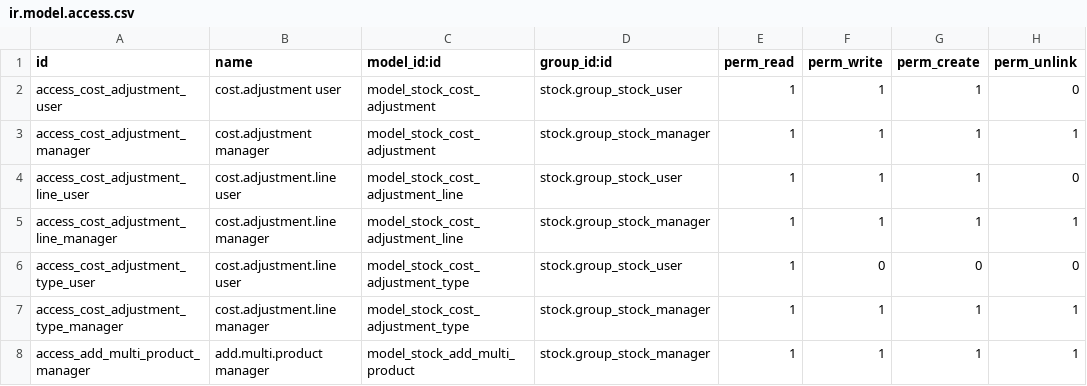
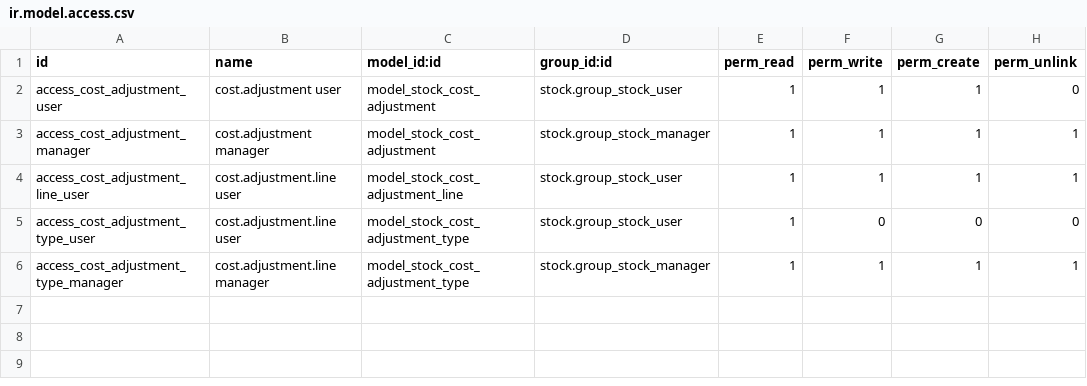
Before and after one commit to mathieudelva/stock-logistics-warehouse, a CSV file: stock_inventory_revaluation_adjustment/security/ir.model.access.csv, drawn as a sheet.

Commit message:
[IMP] stock_inventory_revaluation_adjustment

```diff
--- a/stock_inventory_revaluation_adjustment/security/ir.model.access.csv
+++ b/stock_inventory_revaluation_adjustment/security/ir.model.access.csv
@@ -3,6 +3,4 @@ access_cost_adjustment_user,cost.adjustment user,model_stock_cost_adjustment,sto
 access_cost_adjustment_manager,cost.adjustment manager,model_stock_cost_adjustment,stock.group_stock_manager,1,1,1,1
-access_cost_adjustment_line_user,cost.adjustment.line user,model_stock_cost_adjustment_line,stock.group_stock_user,1,1,1,0
-access_cost_adjustment_line_manager,cost.adjustment.line manager,model_stock_cost_adjustment_line,stock.group_stock_manager,1,1,1,1
+access_cost_adjustment_line_user,cost.adjustment.line user,model_stock_cost_adjustment_line,stock.group_stock_user,1,1,1,1
 access_cost_adjustment_type_user,cost.adjustment.line user,model_stock_cost_adjustment_type,stock.group_stock_user,1,0,0,0
 access_cost_adjustment_type_manager,cost.adjustment.line manager,model_stock_cost_adjustment_type,stock.group_stock_manager,1,1,1,1
-access_add_multi_product_manager,add.multi.product manager,model_stock_add_multi_product,stock.group_stock_manager,1,1,1,1
```
Also changed, not shown: 21 other files.
